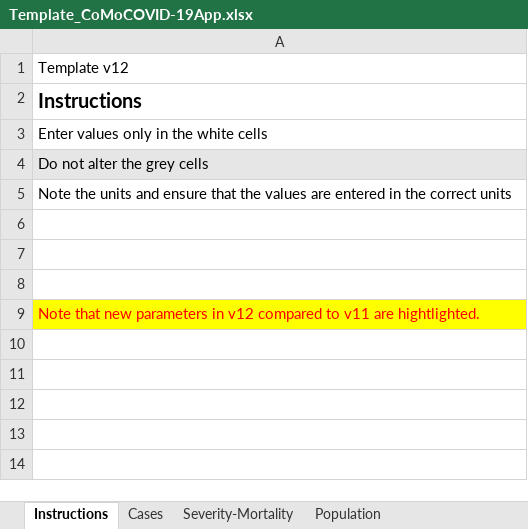
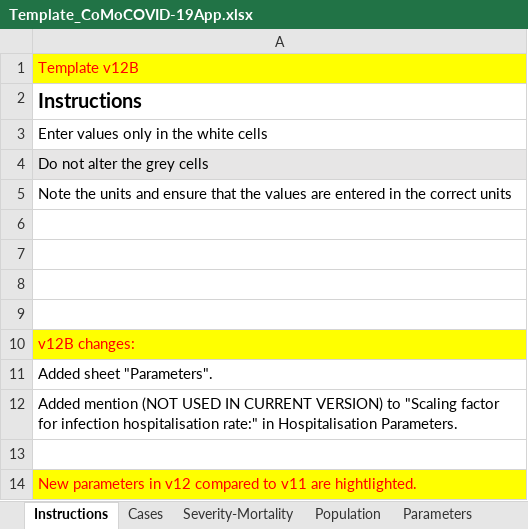
Before and after one commit to ocelhay/como, an Excel workbook: Template_CoMoCOVID-19App.xlsx, sheet Instructions, drawn as a sheet; values as stored, in another font and other column widths than the file's, no borders; addresses are those after the commit; the diff names each change by its address in the sheet, - before the commit and + after, or states it on an @@ line.

Commit message:
Added sheet "Parameters" in Template
Also appended (NOT USED IN CURRENT VERSION) to Scaling factor for infection hospitalisation rate.

```diff
--- a/Template_CoMoCOVID-19App.xlsx (sheet Instructions)
+++ b/Template_CoMoCOVID-19App.xlsx (sheet Instructions)
+sheet tab: Parameters
-A1: Template v12
+A1: Template v12B
@@ A1 fill: none → #FFFF00, text colour: black → #FF0000 @@
+row 9: (empty)
-A10: Note that new parameters in v12 compared to v11 are hightlighted.
+A10: v12B changes:
+row 11: Added sheet "Parameters".
+row 12: Added mention (NOT USED IN CURRENT VERSION) to "Scaling factor for infection hospitalisation rate:" in Hospitalisation Parameters.
+row 13: (empty)
+row 14: New parameters in v12 compared to v11 are hightlighted.
```
Also changed, not shown: sheet Hospitalisation Parameters, 3 other files.
